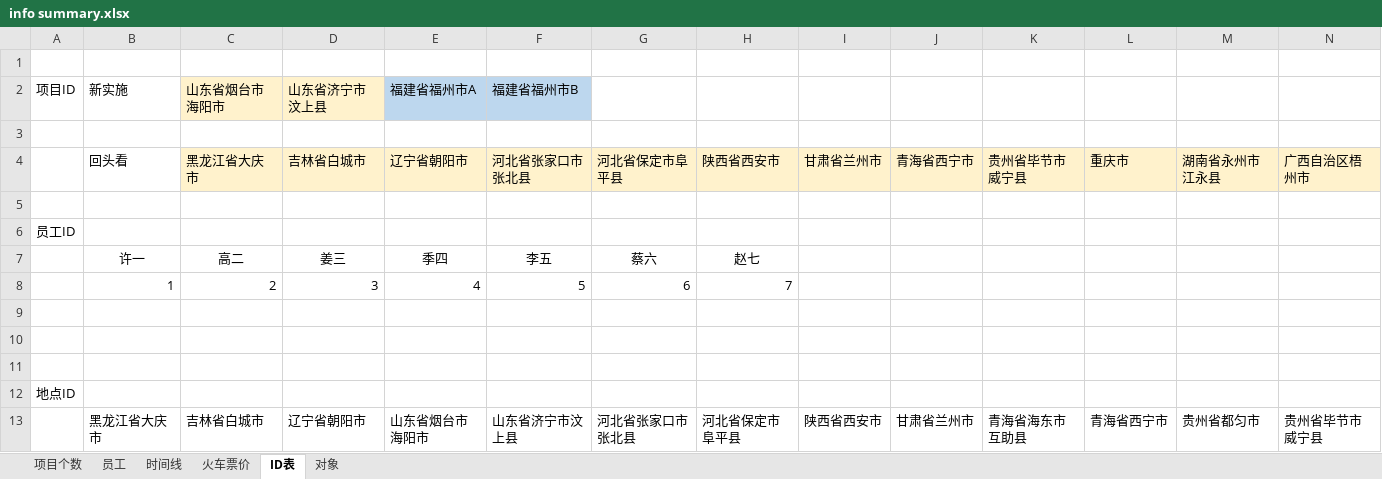
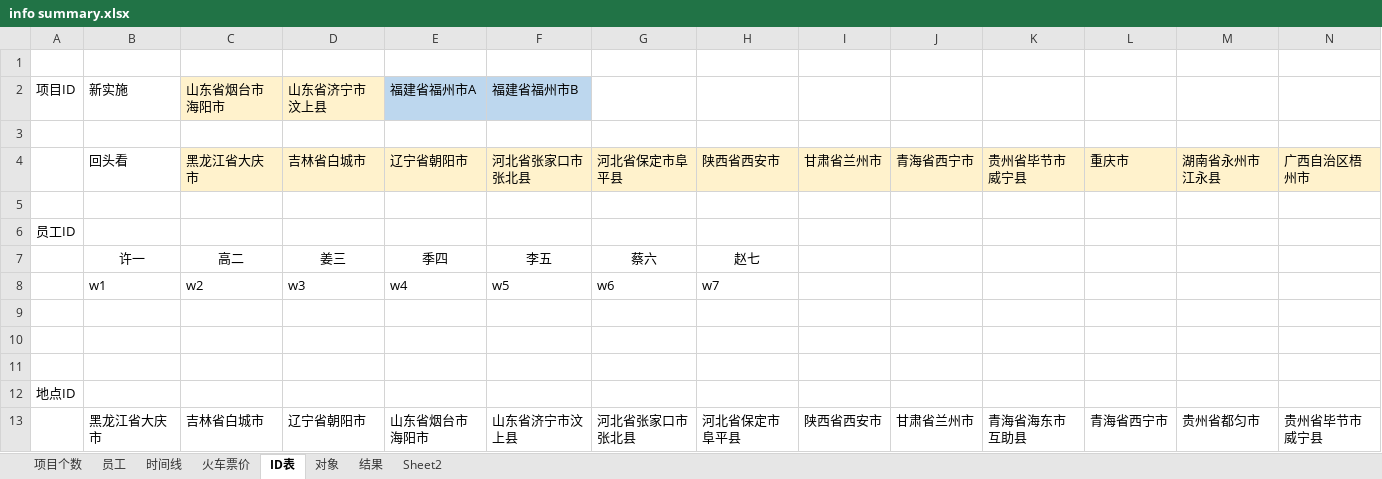
Before and after one commit to wizard-intraining/Business-Travel-Management, an Excel workbook: info summary.xlsx, sheet ID表, drawn as a sheet; only a part is shown; values as stored, in another font and other column widths than the file's, no borders; removed rows and columns are numbered as before the commit, all else as after; rows hold the shown columns only; the diff names each change by its address in the sheet, - before the commit and + after, or states it on an @@ line.

```diff
--- a/info summary.xlsx (sheet ID表)
+++ b/info summary.xlsx (sheet ID表)
+sheet tab: 结果
+sheet tab: Sheet2
-row 8:  | 1 | 2 | 3 | 4 | 5 | 6 | 7
+row 8:  | w1 | w2 | w3 | w4 | w5 | w6 | w7
```
Also changed, not shown: 4 other files.
